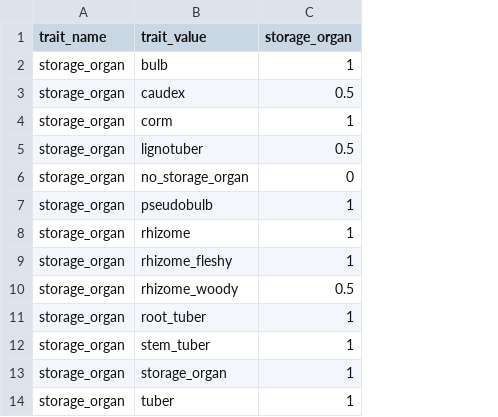
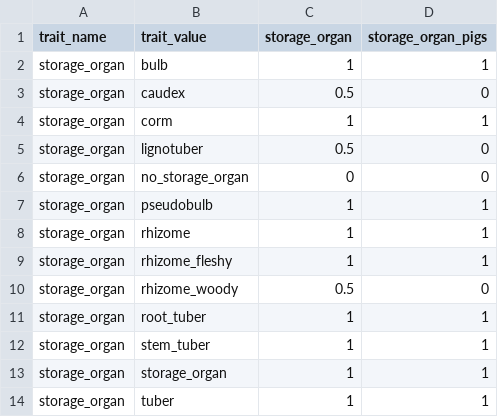
Before and after one commit to traitecoevo/threatened_species_traits, a CSV file: data_extras/storage_organ_scores.csv, drawn as a sheet; the diff names each change by its address in the sheet, - before the commit and + after, or states it on an @@ line.

```diff
--- a/data_extras/storage_organ_scores.csv
+++ b/data_extras/storage_organ_scores.csv
+column D (storage_organ_pigs), rows 2-14: 1 | 0 | 1 | 0 | 0 | 1 | 1 | 1 | 0 | 1 | 1 | 1 | 1
```
Also changed, not shown: 1 other file.
